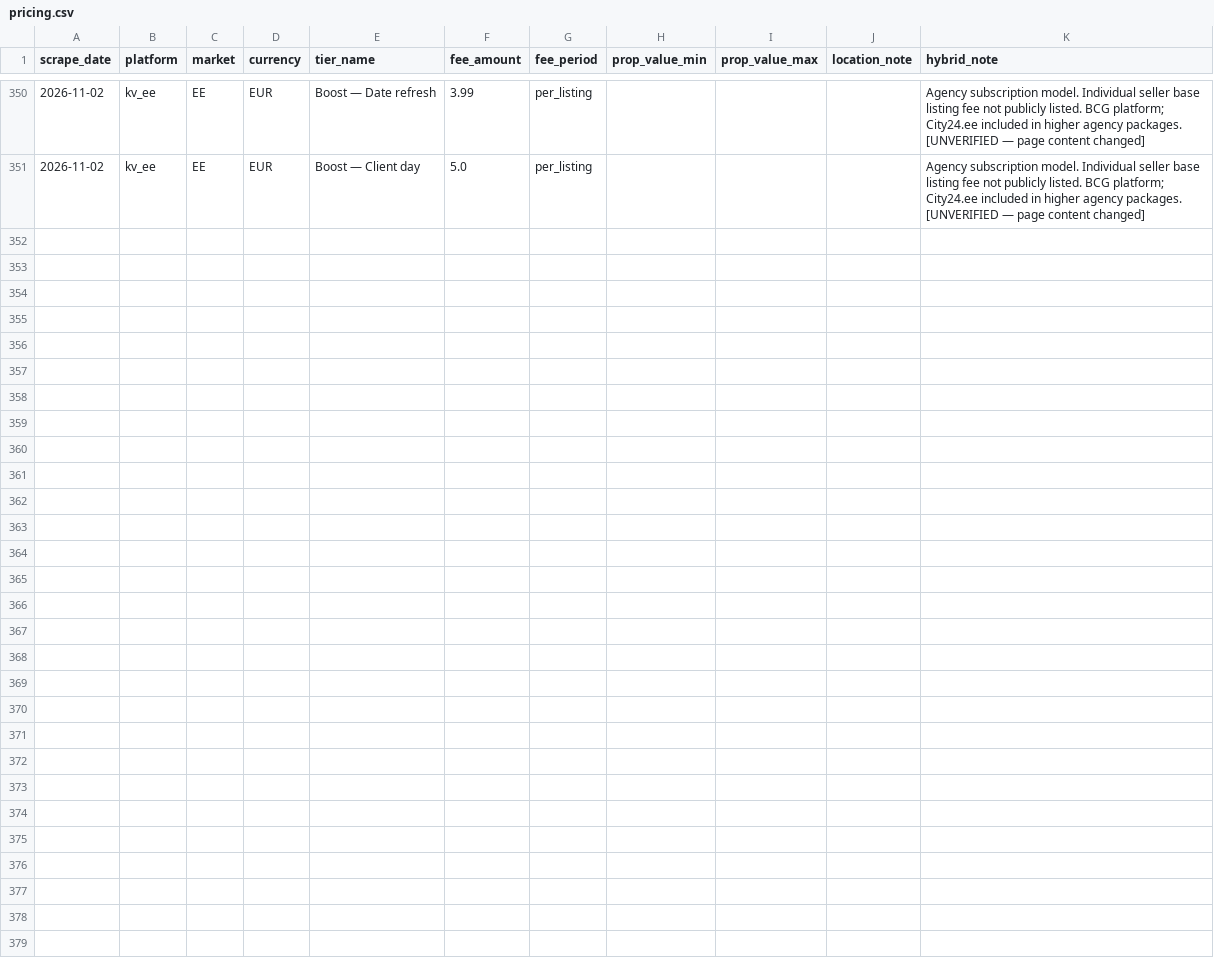
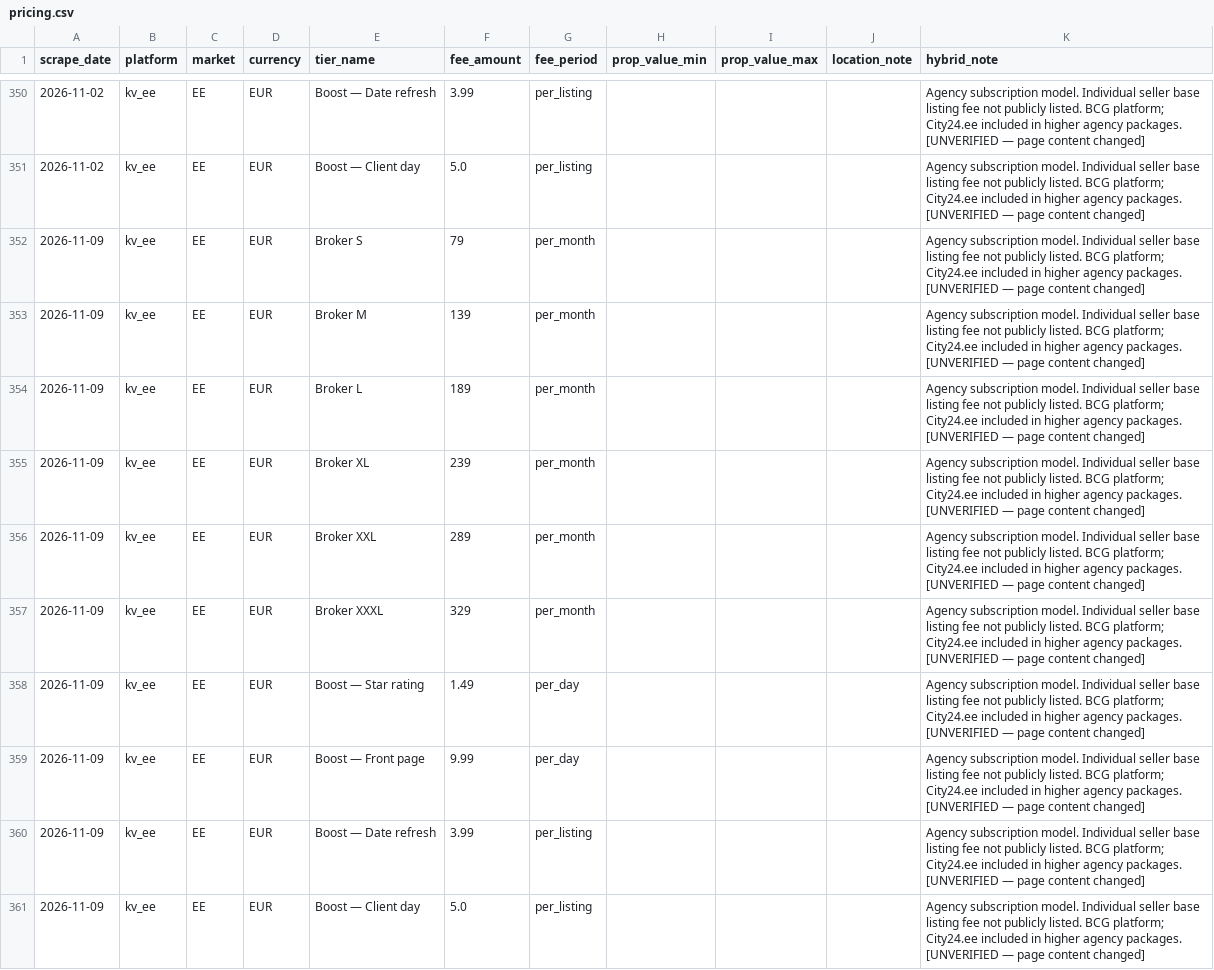
Before and after one commit to j-manning/re-pricing-kv-ee, a CSV file: data/pricing.csv, drawn as a sheet; only a part is shown, gaps mark what is left out; the diff names each change by its address in the sheet, - before the commit and + after, or states it on an @@ line.

```diff
--- a/data/pricing.csv
+++ b/data/pricing.csv
+row 352: 2026-11-09 | kv_ee | EE | EUR | Broker S | 79 | per_month |  |  |  | Agency subscription model. Individual seller base listing fee not publicly listed. BCG platform; City24.ee included in higher agency packages. [UNVERIFIED — page content changed]
+row 353: 2026-11-09 | kv_ee | EE | EUR | Broker M | 139 | per_month |  |  |  | Agency subscription model. Individual seller base listing fee not publicly listed. BCG platform; City24.ee included in higher agency packages. [UNVERIFIED — page content changed]
+row 354: 2026-11-09 | kv_ee | EE | EUR | Broker L | 189 | per_month |  |  |  | Agency subscription model. Individual seller base listing fee not publicly listed. BCG platform; City24.ee included in higher agency packages. [UNVERIFIED — page content changed]
+row 355: 2026-11-09 | kv_ee | EE | EUR | Broker XL | 239 | per_month |  |  |  | Agency subscription model. Individual seller base listing fee not publicly listed. BCG platform; City24.ee included in higher agency packages. [UNVERIFIED — page content changed]
+row 356: 2026-11-09 | kv_ee | EE | EUR | Broker XXL | 289 | per_month |  |  |  | Agency subscription model. Individual seller base listing fee not publicly listed. BCG platform; City24.ee included in higher agency packages. [UNVERIFIED — page content changed]
+row 357: 2026-11-09 | kv_ee | EE | EUR | Broker XXXL | 329 | per_month |  |  |  | Agency subscription model. Individual seller base listing fee not publicly listed. BCG platform; City24.ee included in higher agency packages. [UNVERIFIED — page content changed]
+row 358: 2026-11-09 | kv_ee | EE | EUR | Boost — Star rating | 1.49 | per_day |  |  |  | Agency subscription model. Individual seller base listing fee not publicly listed. BCG platform; City24.ee included in higher agency packages. [UNVERIFIED — page content changed]
+row 359: 2026-11-09 | kv_ee | EE | EUR | Boost — Front page | 9.99 | per_day |  |  |  | Agency subscription model. Individual seller base listing fee not publicly listed. BCG platform; City24.ee included in higher agency packages. [UNVERIFIED — page content changed]
+row 360: 2026-11-09 | kv_ee | EE | EUR | Boost — Date refresh | 3.99 | per_listing |  |  |  | Agency subscription model. Individual seller base listing fee not publicly listed. BCG platform; City24.ee included in higher agency packages. [UNVERIFIED — page content changed]
+row 361: 2026-11-09 | kv_ee | EE | EUR | Boost — Client day | 5.0 | per_listing |  |  |  | Agency subscription model. Individual seller base listing fee not publicly listed. BCG platform; City24.ee included in higher agency packages. [UNVERIFIED — page content changed]
```
